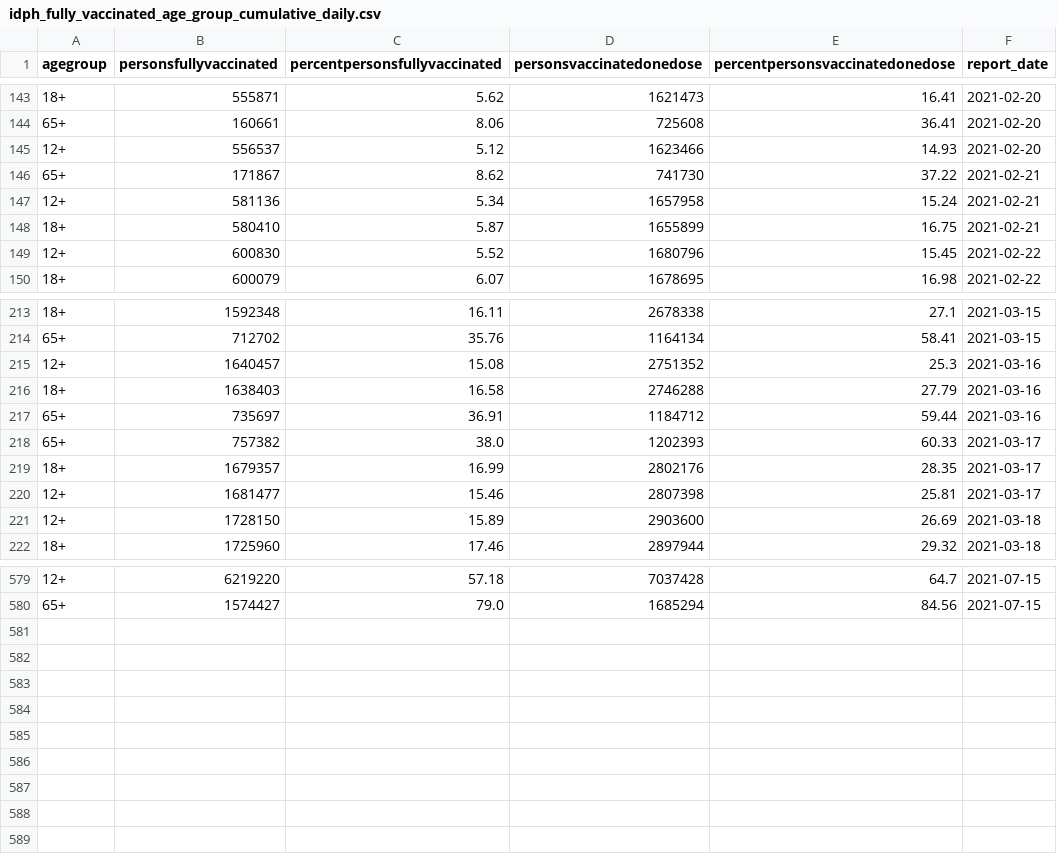
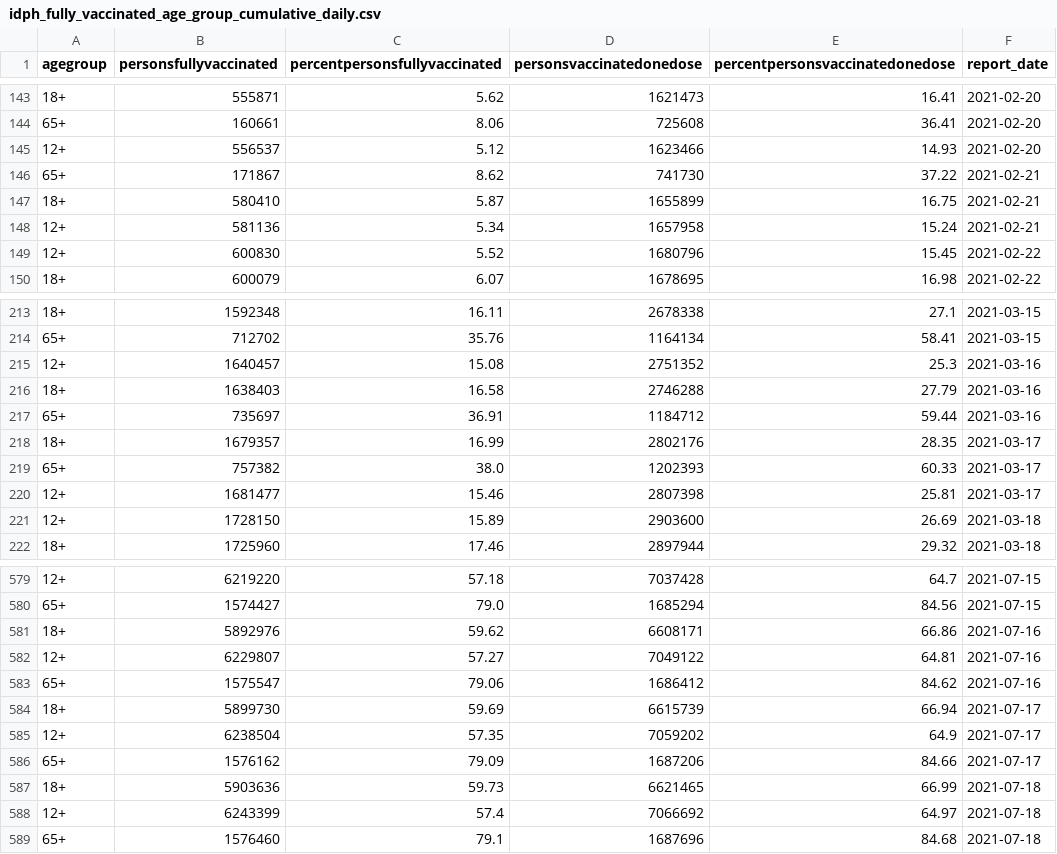
Before and after one commit to cbschicago/IL-COVID-19-vaccine-data, a CSV file: output/idph_fully_vaccinated_age_group_cumulative_daily.csv, drawn as a sheet; only a part is shown, gaps mark what is left out; the diff covers the shown part only.

```diff
--- a/output/idph_fully_vaccinated_age_group_cumulative_daily.csv
+++ b/output/idph_fully_vaccinated_age_group_cumulative_daily.csv
@@ -146,4 +146,4 @@ agegroup,personsfullyvaccinated,percentpersonsfullyvaccinated,personsvaccinatedo
 65+,171867,8.62,741730,37.22,2021-02-21
+18+,580410,5.87,1655899,16.75,2021-02-21
 12+,581136,5.34,1657958,15.24,2021-02-21
-18+,580410,5.87,1655899,16.75,2021-02-21
 12+,600830,5.52,1680796,15.45,2021-02-22
@@ -217,4 +217,4 @@ agegroup,personsfullyvaccinated,percentpersonsfullyvaccinated,personsvaccinatedo
 65+,735697,36.91,1184712,59.44,2021-03-16
+18+,1679357,16.99,2802176,28.35,2021-03-17
 65+,757382,38.0,1202393,60.33,2021-03-17
-18+,1679357,16.99,2802176,28.35,2021-03-17
 12+,1681477,15.46,2807398,25.81,2021-03-17
@@ -580 +580,10 @@ agegroup,personsfullyvaccinated,percentpersonsfullyvaccinated,personsvaccinatedo
 65+,1574427,79.0,1685294,84.56,2021-07-15
+18+,5892976,59.62,6608171,66.86,2021-07-16
+12+,6229807,57.27,7049122,64.81,2021-07-16
+65+,1575547,79.06,1686412,84.62,2021-07-16
+18+,5899730,59.69,6615739,66.94,2021-07-17
+12+,6238504,57.35,7059202,64.9,2021-07-17
+65+,1576162,79.09,1687206,84.66,2021-07-17
+18+,5903636,59.73,6621465,66.99,2021-07-18
+12+,6243399,57.4,7066692,64.97,2021-07-18
+65+,1576460,79.1,1687696,84.68,2021-07-18
```
Also changed, not shown: 134 moved rows elsewhere in this file, output/chicago_covid_vaccine_data_total_doses_daily.csv, output/chicago_covid_vaccine_data_total_doses_zip_code_current.csv, 10 other files.
